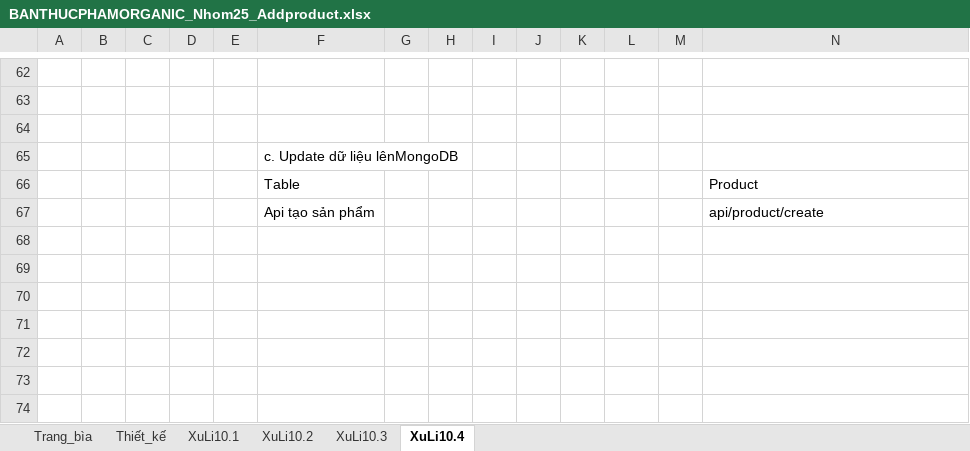
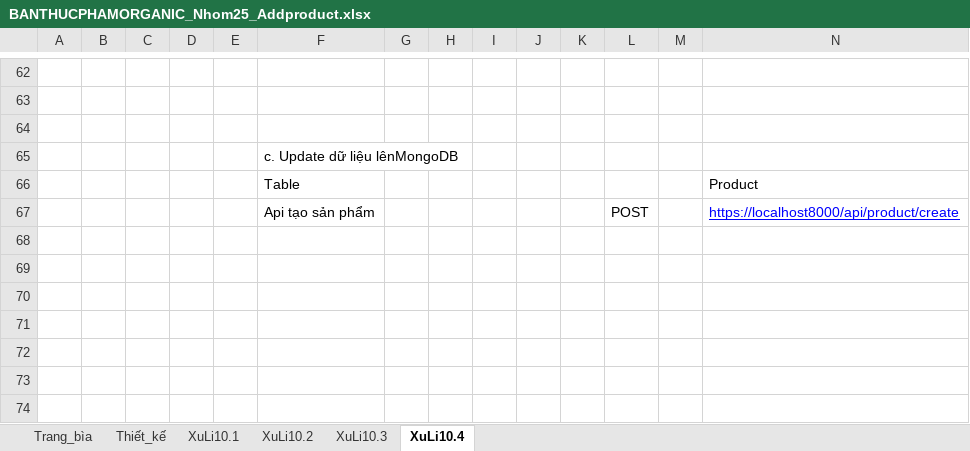
Before and after one commit to TuiTenTuan/eCommerce-Organic, an Excel workbook: BaoCaoDinhKy/BaoCaoLan2/BANTHUCPHAMORGANIC_Nhom25_Addproduct.xlsx, sheet XuLi10.4, drawn as a sheet; only a part is shown, gaps mark what is left out; values as stored, in another font and other column widths than the file's, no borders; charts and pictures not drawn; removed rows and columns are numbered as before the commit, all else as after; rows hold the shown columns only; the diff names each change by its address in the sheet, - before the commit and + after, or states it on an @@ line.

```diff
--- a/BaoCaoDinhKy/BaoCaoLan2/BANTHUCPHAMORGANIC_Nhom25_Addproduct.xlsx (sheet XuLi10.4)
+++ b/BaoCaoDinhKy/BaoCaoLan2/BANTHUCPHAMORGANIC_Nhom25_Addproduct.xlsx (sheet XuLi10.4)
-row 67:  |  |  |  |  | Api tạo sản phẩm |  |  |  |  |  |  |  | api/product/create
+row 67:  |  |  |  |  | Api tạo sản phẩm |  |  |  |  |  | POST |  | https://localhost8000/api/product/create
```
Also changed, not shown: sheet Thiết_kế, sheet Trang_bìa, sheet XuLi10.3, charts or pictures, BaoCaoDinhKy/BaoCaoLan2/BANTHUCPHAMORGANIC_Nhom25_Payment.xlsx, 1 other file.
